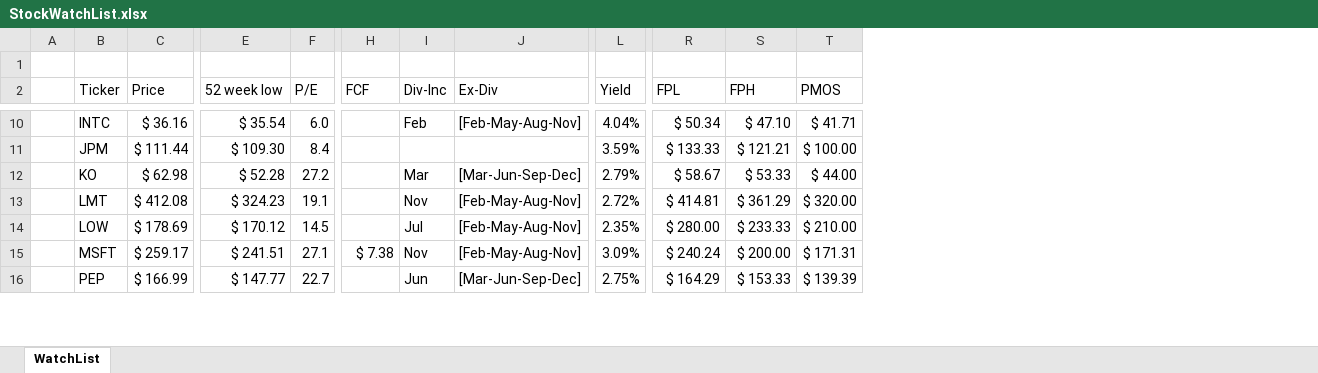
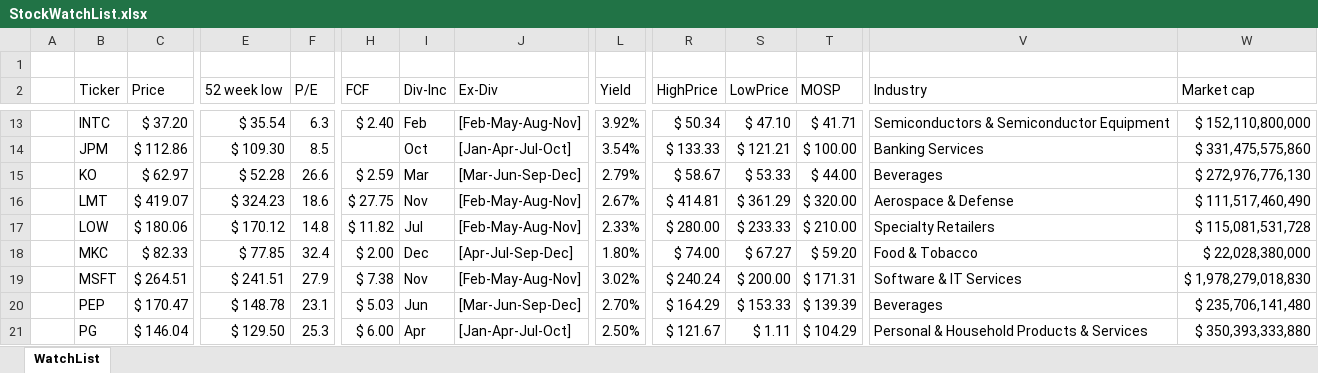
Before and after one commit to harveywargo2/Investing-Repo, an Excel workbook: StockWatchList.xlsx, sheet WatchList, drawn as a sheet; only a part is shown, gaps mark what is left out; values as stored, in another font and other column widths than the file's, no cell formats; conditional formats and table styles not drawn; addresses are those after the commit; rows hold the shown columns only; the diff covers the shown part only; the diff names each change by its address in the sheet, - before the commit and + after, or states it on an @@ line.

```diff
--- a/StockWatchList.xlsx (sheet WatchList)
+++ b/StockWatchList.xlsx (sheet WatchList)
+column V (Industry), rows 13-17: Semiconductors & Semiconductor Equipment | Banking Services | Beverages | Aerospace & Defense | Specialty Retailers; rows 19-20: Software & IT Services | Beverages
+column W (Market cap), rows 13-17: $ 152,110,800,000 | $ 331,475,575,860 | $ 272,976,776,130 | $ 111,517,460,490 | $ 115,081,531,728; rows 19-20: $ 1,978,279,018,830 | $ 235,706,141,480
-R2: FPL
+R2: HighPrice
-S2: FPH
+S2: LowPrice
-T2: PMOS
+T2: MOSP
-C13 (Price): $ 36.16
+C13 (Price): $ 37.20
-F13 (P/E): 6.0
+F13 (P/E): 6.3
-H13 (FCF): (empty)
+H13 (FCF): $ 2.40
-L13 (Yield): 4.04%
+L13 (Yield): 3.92%
-C14 (Price): $ 111.44
+C14 (Price): $ 112.86
-F14 (P/E): 8.4
+F14 (P/E): 8.5
-I14 (Div-Inc): (empty)
+I14 (Div-Inc): Oct
-J14 (Ex-Div): (empty)
+J14 (Ex-Div): [Jan-Apr-Jul-Oct]
-L14 (Yield): 3.59%
+L14 (Yield): 3.54%
-C15 (Price): $ 62.98
+C15 (Price): $ 62.97
-F15 (P/E): 27.2
+F15 (P/E): 26.6
-H15 (FCF): (empty)
+H15 (FCF): $ 2.59
-C16 (Price): $ 412.08
+C16 (Price): $ 419.07
-F16 (P/E): 19.1
+F16 (P/E): 18.6
-H16 (FCF): (empty)
+H16 (FCF): $ 27.75
-L16 (Yield): 2.72%
+L16 (Yield): 2.67%
-C17 (Price): $ 178.69
+C17 (Price): $ 180.06
-F17 (P/E): 14.5
+F17 (P/E): 14.8
-H17 (FCF): (empty)
+H17 (FCF): $ 11.82
-L17 (Yield): 2.35%
+L17 (Yield): 2.33%
+row 18:  | MKC | $ 82.33 | $ 77.85 | 32.4 | $ 2.00 | Dec | [Apr-Jul-Sep-Dec] | 1.80% | $ 74.00 | $ 67.27 | $ 59.20 | Food & Tobacco | $ 22,028,380,000
-C19 (Price): $ 259.17
+C19 (Price): $ 264.51
-F19 (P/E): 27.1
+F19 (P/E): 27.9
-L19 (Yield): 3.09%
+L19 (Yield): 3.02%
-C20 (Price): $ 166.99
+C20 (Price): $ 170.47
-E20 (52 week low): $ 147.77
+E20 (52 week low): $ 148.78
-F20 (P/E): 22.7
+F20 (P/E): 23.1
-H20 (FCF): (empty)
+H20 (FCF): $ 5.03
-L20 (Yield): 2.75%
+L20 (Yield): 2.70%
+row 21:  | PG | $ 146.04 | $ 129.50 | 25.3 | $ 6.00 | Apr | [Jan-Apr-Jul-Oct] | 2.50% | $ 121.67 | $ 1.11 | $ 104.29 | Personal & Household Products & Services | $ 350,393,333,880
```
Also changed, not shown: 5 added rows, 1 removed row and 45 edited cells elsewhere in this sheet, cell formats, 2 other files.
